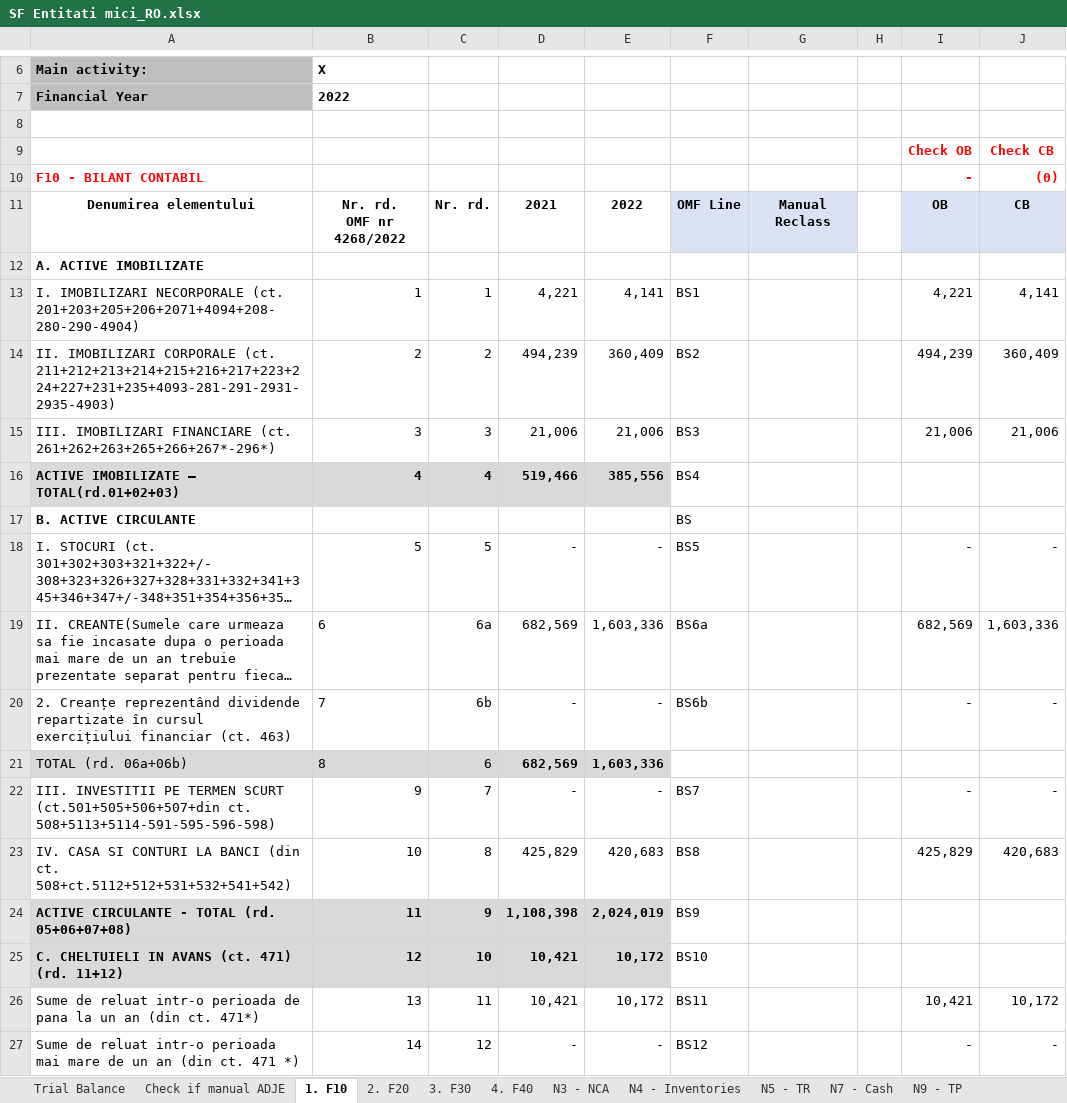
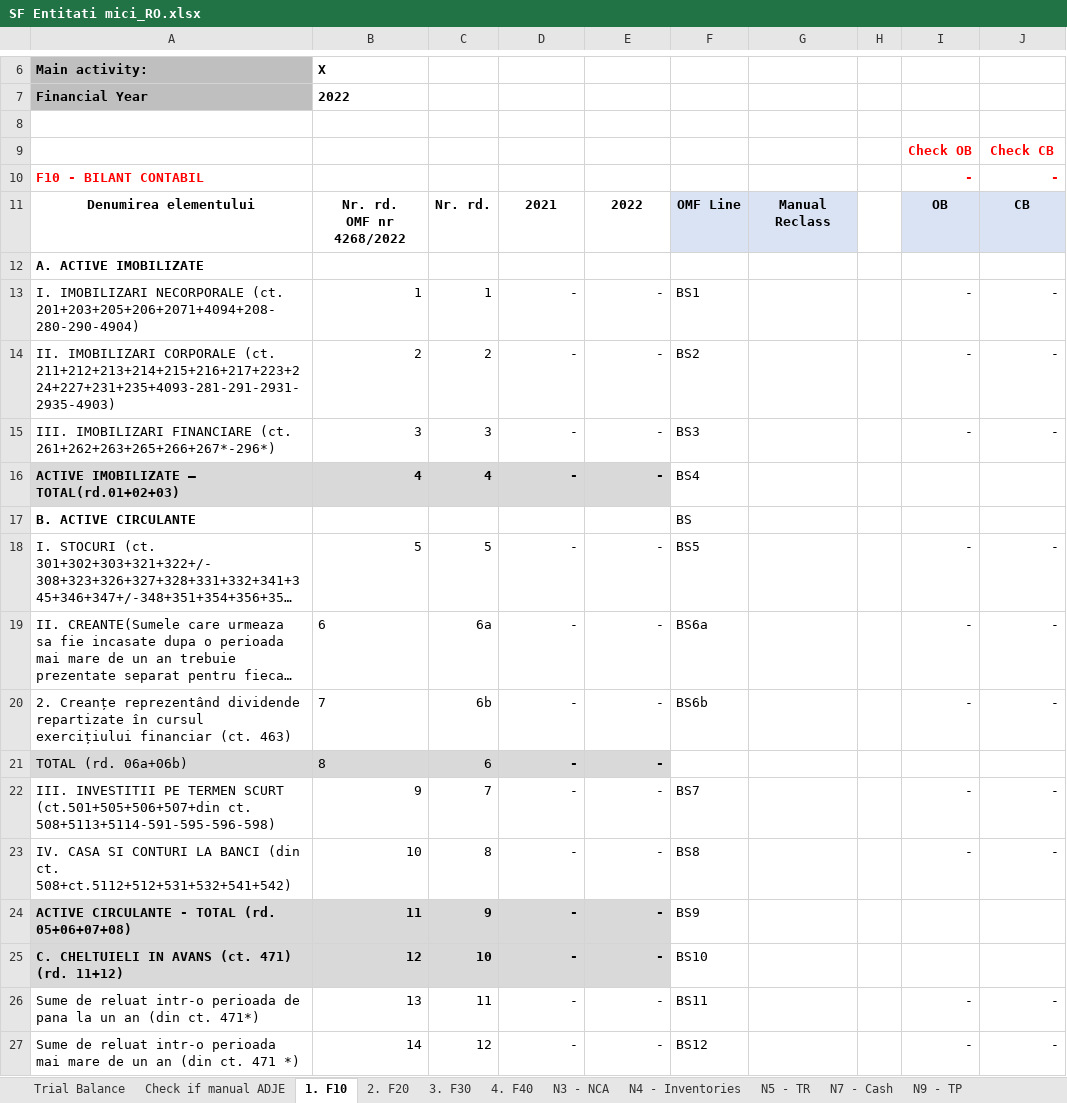
Before and after one commit to GTRDIGITAL/FSBotMirus, an Excel workbook: exceltemp/SF Entitati mici_RO.xlsx, sheet 1. F10, drawn as a sheet; only a part is shown, gaps mark what is left out; long unchanged cells end in …; values as stored, in another font and other column widths than the file's, no borders; the diff covers the shown part only; the diff names each change by its address in the sheet, - before the commit and + after, or states it on an @@ line.

```diff
--- a/exceltemp/SF Entitati mici_RO.xlsx (sheet 1. F10)
+++ b/exceltemp/SF Entitati mici_RO.xlsx (sheet 1. F10)
-J10: (0)
+J10: -
-D13: 4,221
+D13: -
-E13: 4,141
+E13: -
-I13: 4,221
+I13: -
-J13: 4,141
+J13: -
-D14: 494,239
+D14: -
-E14: 360,409
+E14: -
-I14: 494,239
+I14: -
-J14: 360,409
+J14: -
-D15: 21,006
+D15: -
-E15: 21,006
+E15: -
-I15: 21,006
+I15: -
-J15: 21,006
+J15: -
-D16: 519,466
+D16: -
-E16: 385,556
+E16: -
-D19: 682,569
+D19: -
-E19: 1,603,336
+E19: -
-I19: 682,569
+I19: -
-J19: 1,603,336
+J19: -
-D21: 682,569
+D21: -
-E21: 1,603,336
+E21: -
-D23: 425,829
+D23: -
-E23: 420,683
+E23: -
-I23: 425,829
+I23: -
-J23: 420,683
+J23: -
-D24: 1,108,398
+D24: -
-E24: 2,024,019
+E24: -
-D25:D26: 10,421
+D25:D26: -
-E25:E26: 10,172
+E25:E26: -
-I26: 10,421
+I26: -
-J26: 10,172
+J26: -
```
Also changed, not shown: 43 edited cells elsewhere in this sheet, sheet Trial Balance, sheet Check if manual ADJE, sheet N3 - NCA, sheet 3. F30, sheet 4. F40, sheet 2. F20, 5 more sheets, exceltemp/SF Entitati mici_EN.xlsx.
